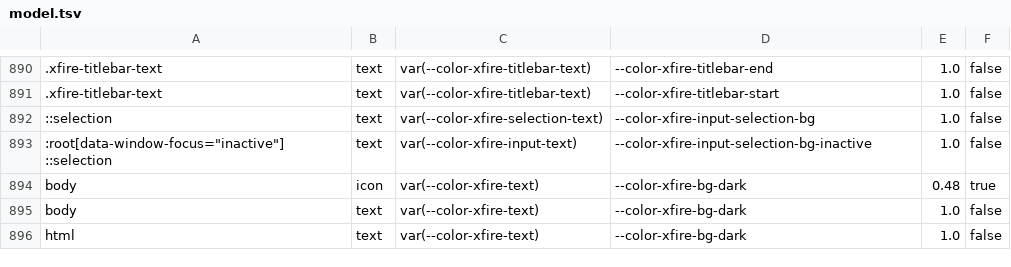
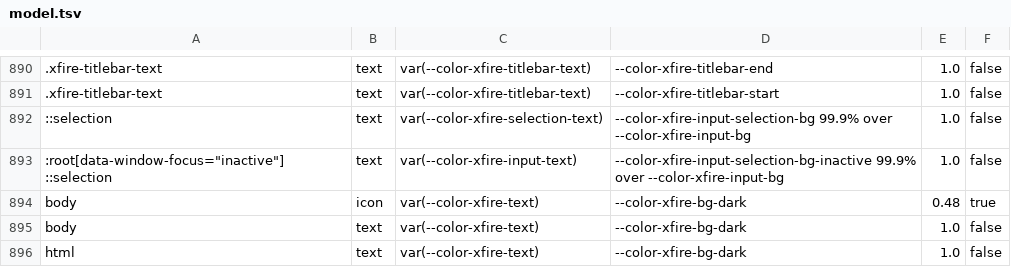
Before and after one commit to ScopeCreep-zip/Rekindle, a TSV file: crates/rekindle-skin/src/access/model.tsv, drawn as a sheet; only a part is shown, gaps mark what is left out.

Commit message:
ST1: the text-field selection paints its token. WebKit swaps an opaque author ::selection background for the alpha-204 colour that matches it over white (RenderElement::selectionBackgroundColor → RenderTheme::transformSelectionBackgroundColor → ColorBlending.cpp:61 blendWithWhite), which painted (6,78,147) for (22,123,192) and (12,12,12) for (58,58,58) on our fields; a non-opaque author colour is left alone in both branches, so both selection rules declare color-mix(in srgb, var(token) 99.9%, transparent) (inside the Safari 16.4 / Chrome 111 floor). regions.toml declares them 99.9% over the field (the contrast model's numbers are the token's, within a quarter of an 8-bit step), and the ground grammar takes a fractional percentage above 0 up to 100 (test). settings-theme (codex-relay's hunk) drops the computed-background comparison, keeping the exact painted-pixel gate and the foreground and focus checks

```diff
--- a/crates/rekindle-skin/src/access/model.tsv
+++ b/crates/rekindle-skin/src/access/model.tsv
@@ -891,4 +891,4 @@
 .xfire-titlebar-text	text	var(--color-xfire-titlebar-text)	--color-xfire-titlebar-start	1.0	false
-::selection	text	var(--color-xfire-selection-text)	--color-xfire-input-selection-bg	1.0	false
-:root[data-window-focus="inactive"] ::selection	text	var(--color-xfire-input-text)	--color-xfire-input-selection-bg-inactive	1.0	false
+::selection	text	var(--color-xfire-selection-text)	--color-xfire-input-selection-bg 99.9% over --color-xfire-input-bg	1.0	false
+:root[data-window-focus="inactive"] ::selection	text	var(--color-xfire-input-text)	--color-xfire-input-selection-bg-inactive 99.9% over --color-xfire-input-bg	1.0	false
 body	icon	var(--color-xfire-text)	--color-xfire-bg-dark	0.48	true
```
Also changed, not shown: 4 other files.
